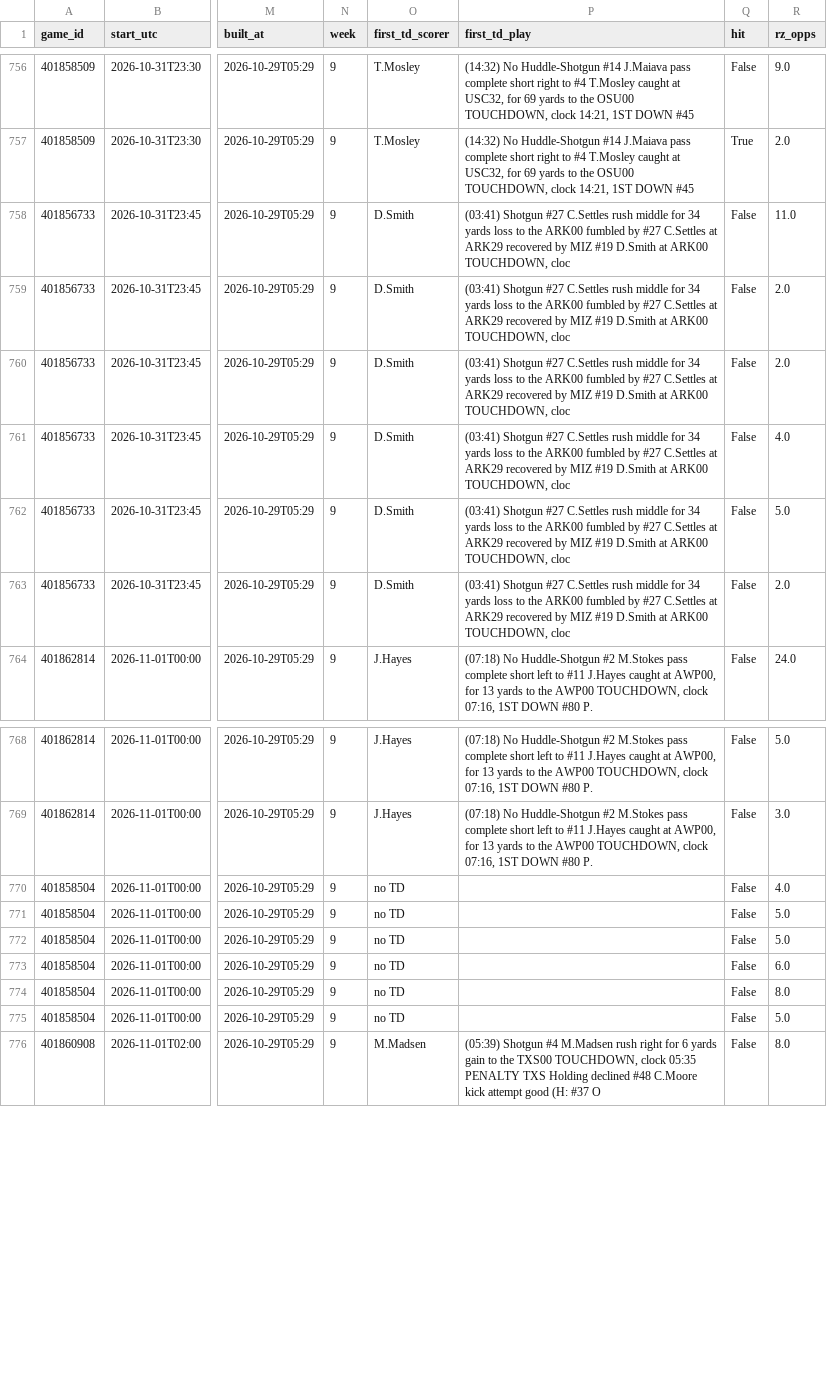
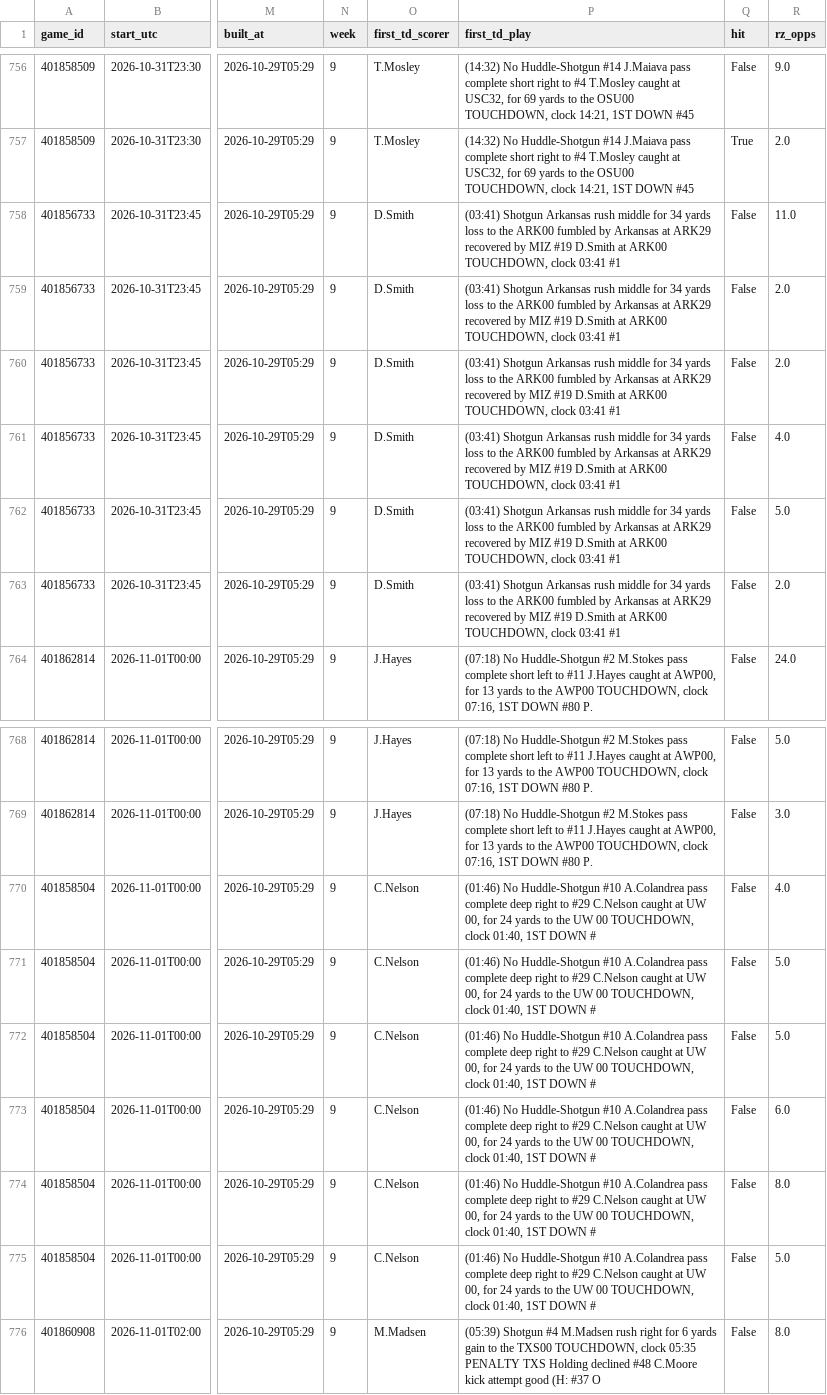
Before and after one commit to btaber-tech/cfb-handicap-model-2026, a CSV file: extracted_data/first_td_scorecard_2026.csv, drawn as a sheet; only a part is shown, gaps mark what is left out; the diff covers the shown part only; the diff names each change by its address in the sheet, - before the commit and + after, or states it on an @@ line.

```diff
--- a/extracted_data/first_td_scorecard_2026.csv
+++ b/extracted_data/first_td_scorecard_2026.csv
-P758:P763 (first_td_play): (03:41) Shotgun #27 C.Settles rush middle for 34 yards loss to the ARK00 fumbled by #27 C.Settles at ARK29 recovered by MIZ #19 D.Smith at ARK00 TOUCHDOWN, cloc
+P758:P763 (first_td_play): (03:41) Shotgun Arkansas rush middle for 34 yards loss to the ARK00 fumbled by Arkansas at ARK29 recovered by MIZ #19 D.Smith at ARK00 TOUCHDOWN, clock 03:41 #1
-O770:O775 (first_td_scorer): no TD
+O770:O775 (first_td_scorer): C.Nelson
-P770:P775 (first_td_play): (empty)
+P770:P775 (first_td_play): (01:46) No Huddle-Shotgun #10 A.Colandrea pass complete deep right to #29 C.Nelson caught at UW 00, for 24 yards to the UW 00 TOUCHDOWN, clock 01:40, 1ST DOWN #
```
Also changed, not shown: 6 added rows and 25 edited cells elsewhere in this file.
